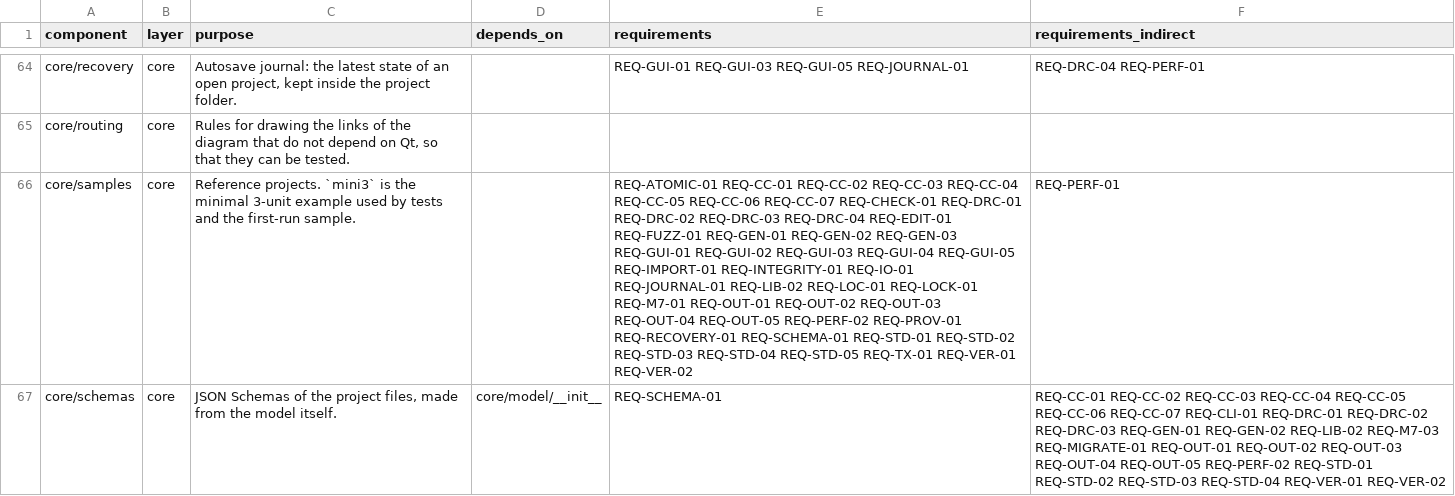
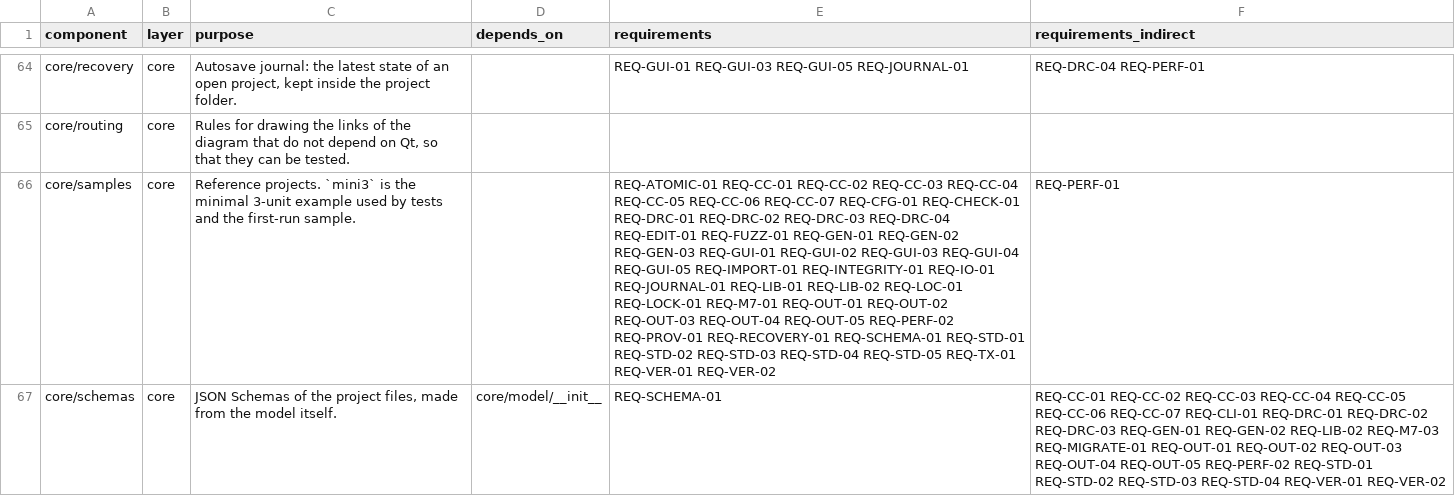
Before and after one commit to 0h3xn4/WireViz-HarnessDesignStudio, a CSV file: harness/compliance/sdd_components.csv, drawn as a sheet; only a part is shown, gaps mark what is left out; the diff covers the shown part only; the diff names each change by its address in the sheet, - before the commit and + after, or states it on an @@ line.

```diff
--- a/harness/compliance/sdd_components.csv
+++ b/harness/compliance/sdd_components.csv
-E66 (requirements): …REQ-CC-06 REQ-CC-07 REQ-CHECK-01 REQ-DRC-01 REQ-DRC-02 REQ-DRC-03 REQ-DRC-04 REQ-EDIT-01 REQ-FUZZ-01 REQ-GEN-01 REQ-GEN-02 REQ-GEN-03 REQ-GUI-01 REQ-GUI-02 REQ-GUI-03 REQ-GUI-04 REQ-GUI-05 REQ-IMPORT-01 REQ-INTEGRITY-01 REQ-IO-01 REQ-JOURNAL-01 REQ-LIB-02 REQ-LOC-01…
+E66 (requirements): …REQ-CC-06 REQ-CC-07 REQ-CFG-01 REQ-CHECK-01 REQ-DRC-01 REQ-DRC-02 REQ-DRC-03 REQ-DRC-04 REQ-EDIT-01 REQ-FUZZ-01 REQ-GEN-01 REQ-GEN-02 REQ-GEN-03 REQ-GUI-01 REQ-GUI-02 REQ-GUI-03 REQ-GUI-04 REQ-GUI-05 REQ-IMPORT-01 REQ-INTEGRITY-01 REQ-IO-01 REQ-JOURNAL-01 REQ-LIB-01 REQ-LIB-02 REQ-LOC-01…
```
Also changed, not shown: 7 edited cells elsewhere in this file, 31 other files.
